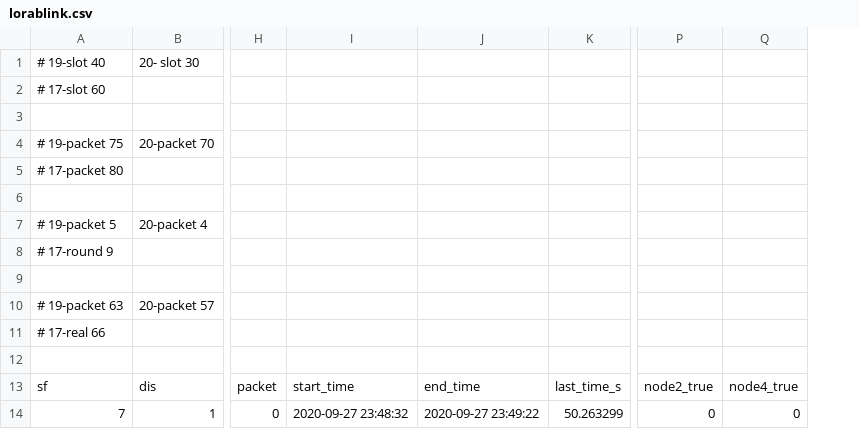
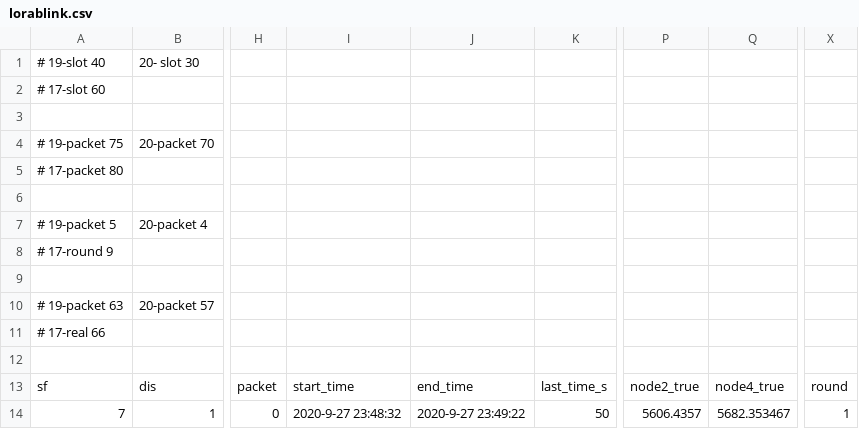
Before and after one commit to sari-wesg/ChirpBox, a CSV file: chirpbox manager/statistics_process/ewsn_data/lorablink.csv, drawn as a sheet; only a part is shown, gaps mark what is left out; removed rows and columns are numbered as before the commit, all else as after; the diff names each change by its address in the sheet, - before the commit and + after, or states it on an @@ line.

Commit message:
lorablink and loradisc

```diff
--- a/chirpbox manager/statistics_process/ewsn_data/lorablink.csv
+++ b/chirpbox manager/statistics_process/ewsn_data/lorablink.csv
-column I, rows 13-14: start_time | 2020-09-27 23:48:32
-column J, rows 13-14: end_time | 2020-09-27 23:49:22
-column K, rows 13-14: last_time_s | 50.263299
+column I, rows 13-14: start_time | 2020-9-27 23:48:32
+column J, rows 13-14: end_time | 2020-9-27 23:49:22
+column K, rows 13-14: last_time_s | 50
-column P, rows 13-14: node2_true | 0
-column Q, rows 13-14: node4_true | 0
+column P, rows 13-14: node2_true | 5606.4357
+column Q, rows 13-14: node4_true | 5682.353467
+column X, rows 13-14: round | 1
```
Also changed, not shown: 2 other files.
